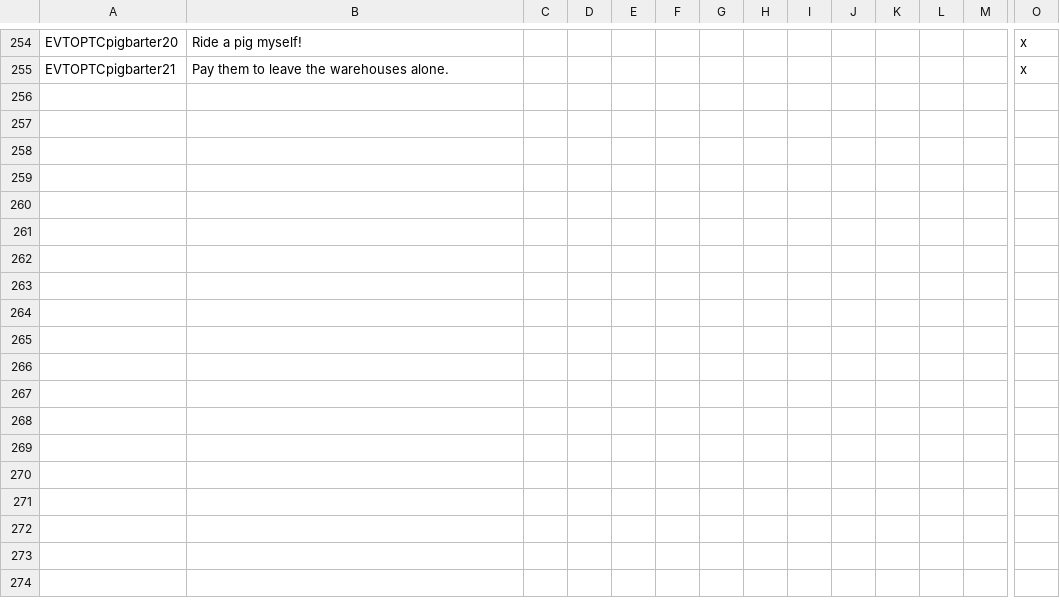
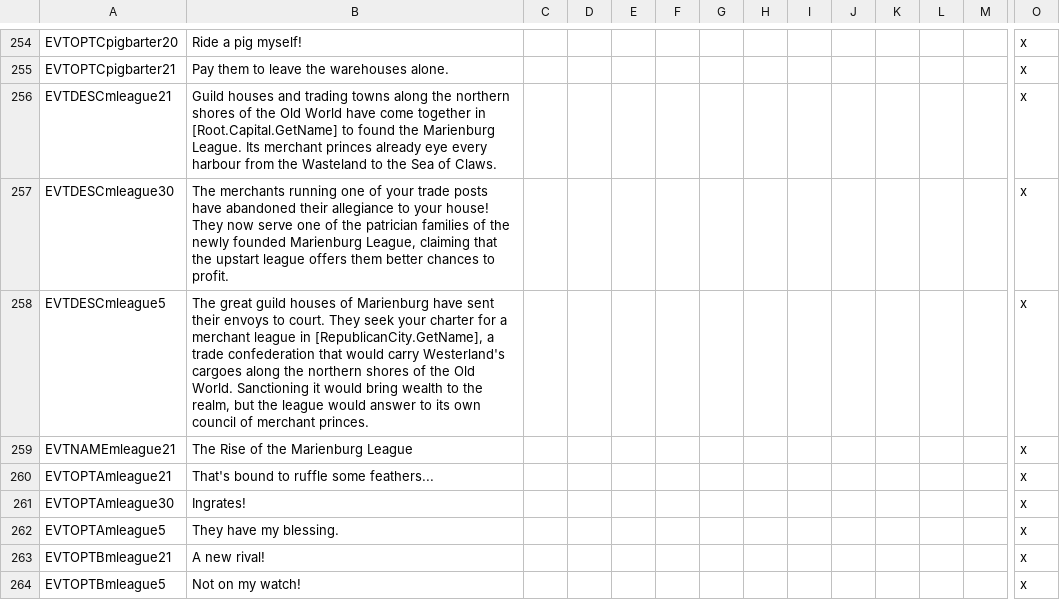
Before and after one commit to Komioski/WH-Geheimnisnacht, a CSV file: localisation/00_WHG_republic_events.csv, drawn as a sheet; only a part is shown, gaps mark what is left out; rows hold the shown columns only; the diff names each change by its address in the sheet, - before the commit and + after, or states it on an @@ line.

```diff
--- a/localisation/00_WHG_republic_events.csv
+++ b/localisation/00_WHG_republic_events.csv
+row 256: EVTDESCmleague21 | Guild houses and trading towns along the northern shores of the Old World have come together in [Root.Capital.GetName] to found the Marienburg League. Its merchant princes already eye every harbour from the Wasteland to the Sea of Claws. |  |  |  |  |  |  |  |  |  |  |  | x
+row 257: EVTDESCmleague30 | The merchants running one of your trade posts have abandoned their allegiance to your house! They now serve one of the patrician families of the newly founded Marienburg League, claiming that the upstart league offers them better chances to profit. |  |  |  |  |  |  |  |  |  |  |  | x
+row 258: EVTDESCmleague5 | The great guild houses of Marienburg have sent their envoys to court. They seek your charter for a merchant league in [RepublicanCity.GetName], a trade confederation that would carry Westerland's cargoes along the northern shores of the Old World. Sanctioning it would bring wealth to the realm, but the league would answer to its own council of merchant princes. |  |  |  |  |  |  |  |  |  |  |  | x
+row 259: EVTNAMEmleague21 | The Rise of the Marienburg League |  |  |  |  |  |  |  |  |  |  |  | x
+row 260: EVTOPTAmleague21 | That's bound to ruffle some feathers... |  |  |  |  |  |  |  |  |  |  |  | x
+row 261: EVTOPTAmleague30 | Ingrates! |  |  |  |  |  |  |  |  |  |  |  | x
+row 262: EVTOPTAmleague5 | They have my blessing. |  |  |  |  |  |  |  |  |  |  |  | x
+row 263: EVTOPTBmleague21 | A new rival! |  |  |  |  |  |  |  |  |  |  |  | x
+row 264: EVTOPTBmleague5 | Not on my watch! |  |  |  |  |  |  |  |  |  |  |  | x
```
Also changed, not shown: localisation/00_vanilla_replacements.csv, localisation/00_wh_events.csv, 8 other files.
